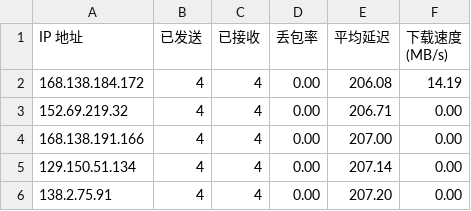
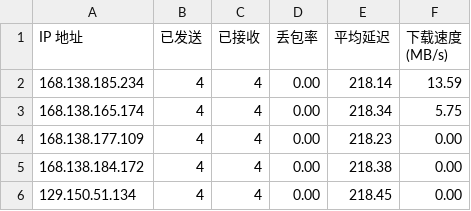
Before and after one commit to eliangwww/CFCDN-Auto, a CSV file: CloudflareST/sg.csv, drawn as a sheet.

```diff
--- a/CloudflareST/sg.csv
+++ b/CloudflareST/sg.csv
@@ -1,6 +1,6 @@
 IP 地址,已发送,已接收,丢包率,平均延迟,下载速度 (MB/s)
-168.138.184.172,4,4,0.00,206.08,14.19
-152.69.219.32,4,4,0.00,206.71,0.00
-168.138.191.166,4,4,0.00,207.00,0.00
-129.150.51.134,4,4,0.00,207.14,0.00
-138.2.75.91,4,4,0.00,207.20,0.00
+168.138.185.234,4,4,0.00,218.14,13.59
+168.138.165.174,4,4,0.00,218.34,5.75
+168.138.177.109,4,4,0.00,218.23,0.00
+168.138.184.172,4,4,0.00,218.38,0.00
+129.150.51.134,4,4,0.00,218.45,0.00
```
Also changed, not shown: 2 other files.
